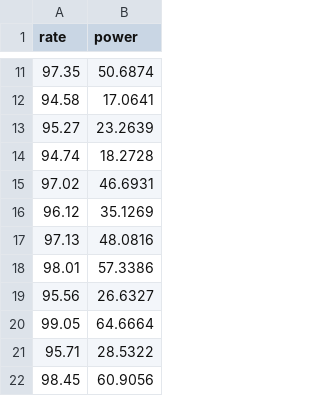
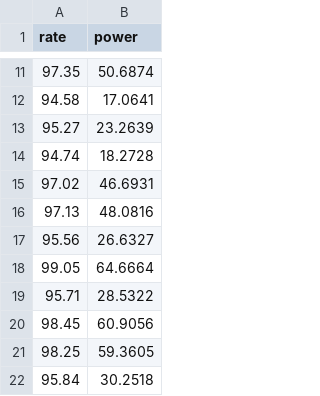
Before and after one commit to SoreHait/djpower_study, a CSV file: data/15.csv, drawn as a sheet; only a part is shown, gaps mark what is left out; the shorter side is filled out with more unchanged rows.

```diff
--- a/data/15.csv
+++ b/data/15.csv
@@ -15,5 +15,3 @@ rate,power
 97.02,46.6931
-96.12,35.1269
 97.13,48.0816
-98.01,57.3386
 95.56,26.6327
```
Also changed, not shown: data/7.csv, data/sc2.csv, 12 other files.
